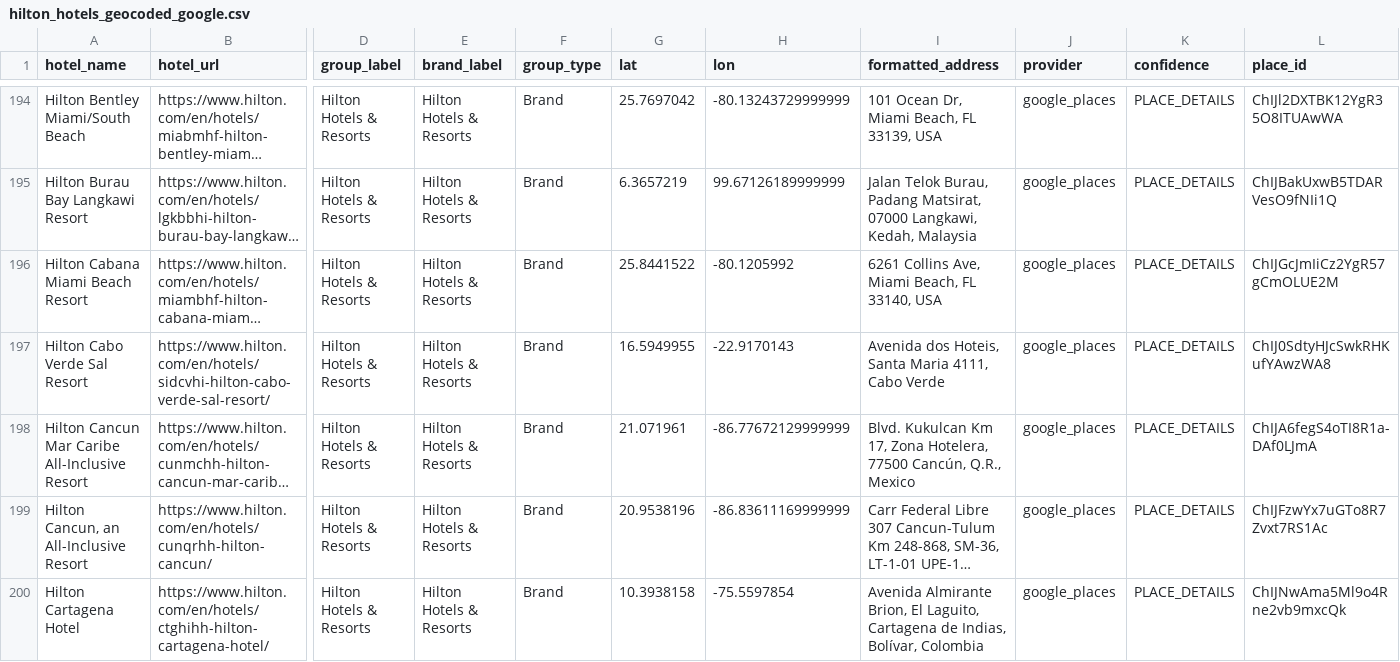
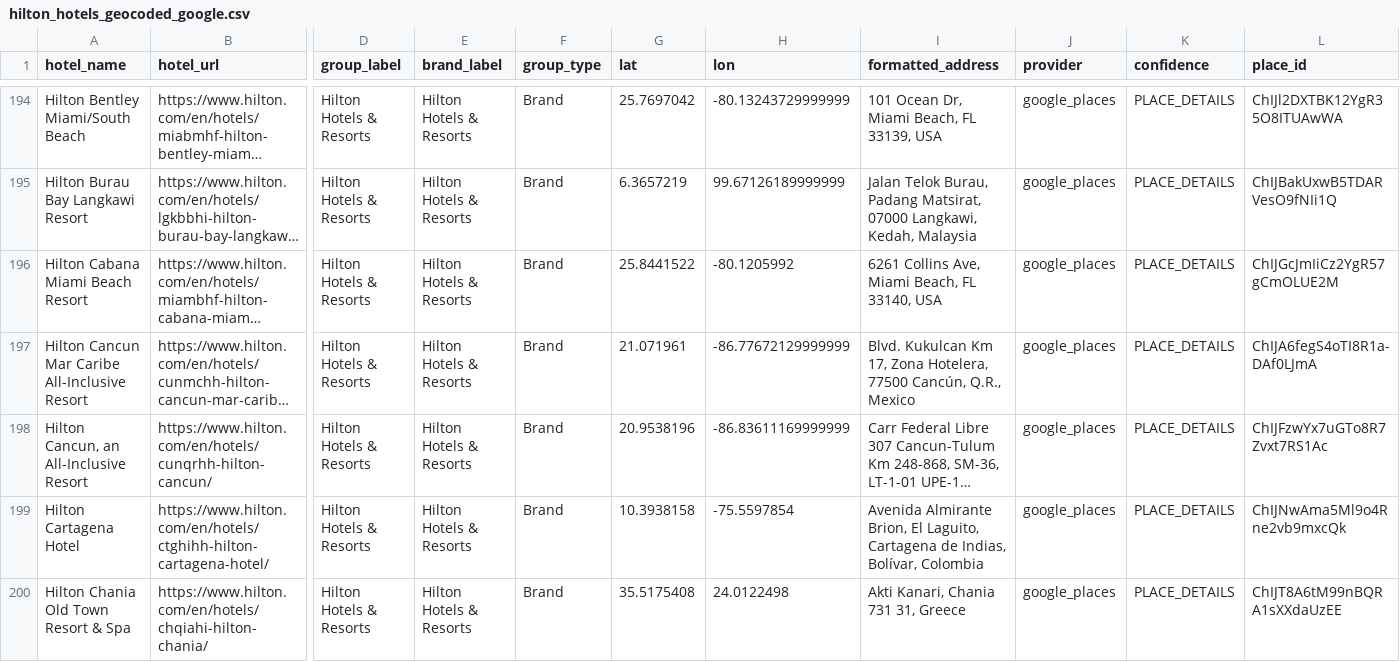
Before and after one commit to ZhengQ2/amex-hotel-credits, a CSV file: cache/hilton_hotels_geocoded_google.csv, drawn as a sheet; only a part is shown, gaps mark what is left out; the shorter side is filled out with more unchanged rows; long unchanged cells end in …; rows hold the shown columns only; the diff names each change by its address in the sheet, - before the commit and + after, or states it on an @@ line.

```diff
--- a/cache/hilton_hotels_geocoded_google.csv
+++ b/cache/hilton_hotels_geocoded_google.csv
-row 197: Hilton Cabo Verde Sal Resort | https://www.hilton.com/en/hotels/sidcvhi-hilton-cabo-verde-sal-resort/ | Hilton Hotels & Resorts | Hilton Hotels & Resorts | Brand | 16.5949955 | -22.9170143 | Avenida dos Hoteis, Santa Maria 4111, Cabo Verde | google_places | PLACE_DETAILS | ChIJ0SdtyHJcSwkRHKufYAwzWA8
```
Also changed, not shown: 2 other files.
